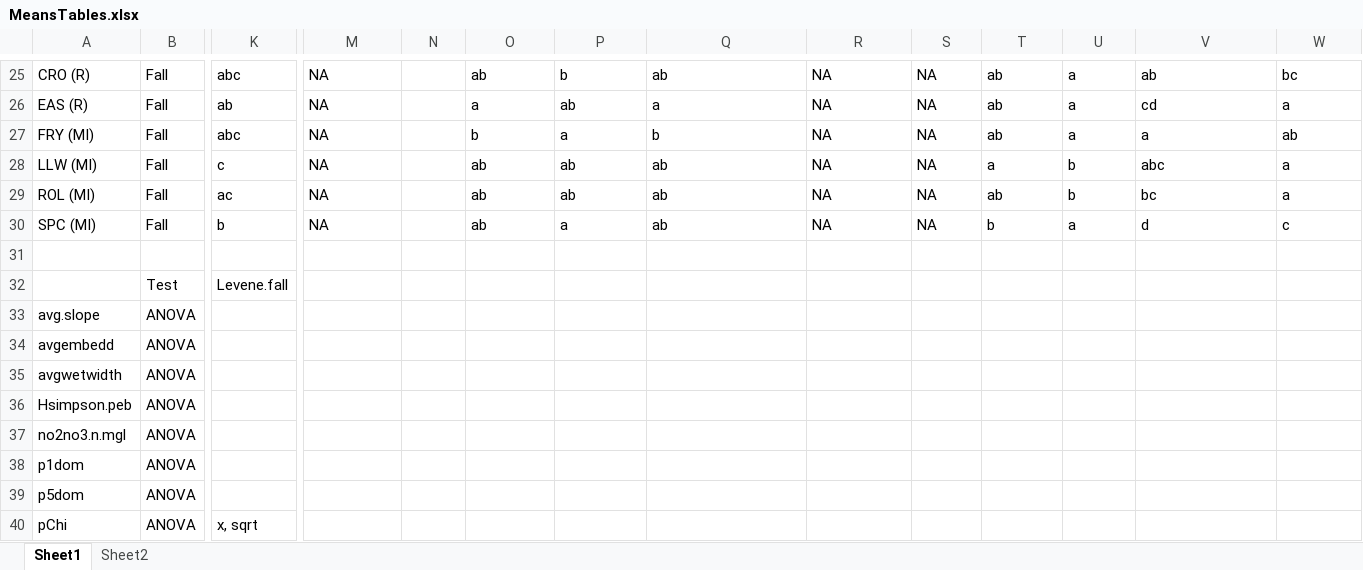
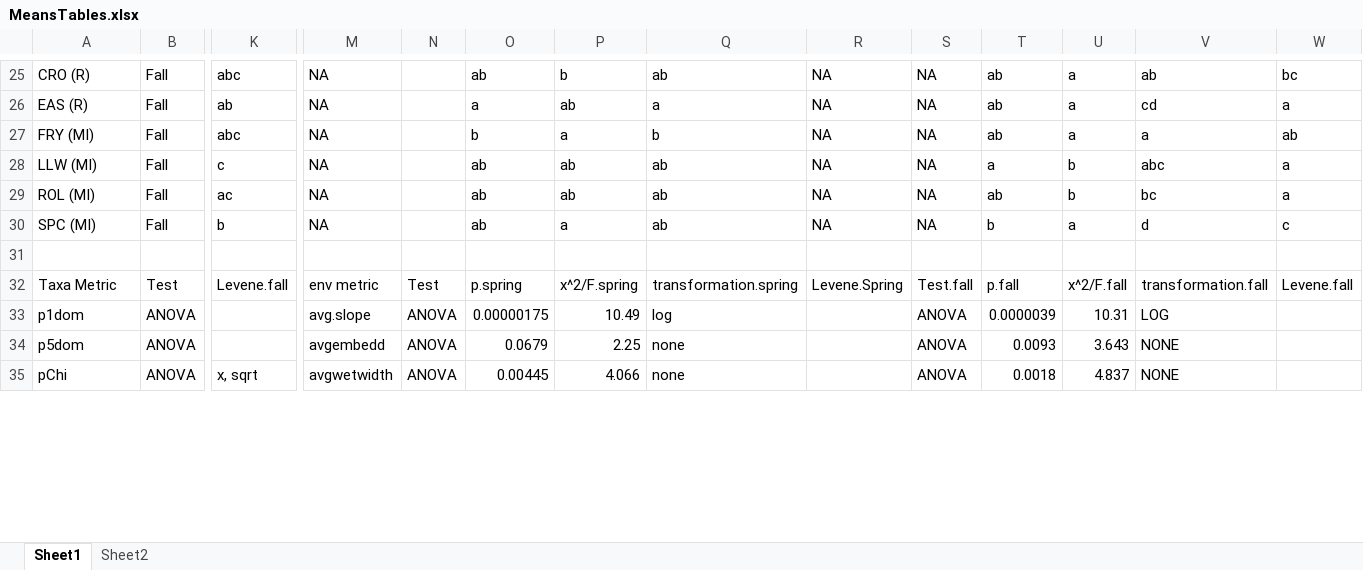
Before and after one commit to mcmillanma/Spatial-Patterns-of-Water-Quality-and-Macroinvertebrate-Communities-within-Mining-influenced-Headwat, an Excel workbook: Tables/MeansTables.xlsx, sheet Sheet1, drawn as a sheet; only a part is shown, gaps mark what is left out; values as stored, in another font and other column widths than the file's, no borders; removed rows and columns are numbered as before the commit, all else as after; rows hold the shown columns only; the diff covers the shown part only; the diff names each change by its address in the sheet, - before the commit and + after, or states it on an @@ line.

```diff
--- a/Tables/MeansTables.xlsx (sheet Sheet1)
+++ b/Tables/MeansTables.xlsx (sheet Sheet1)
-row 32:  | Test | Levene.fall
-row 33: avg.slope | ANOVA
-row 34: avgembedd | ANOVA
-row 35: avgwetwidth | ANOVA
-row 36: Hsimpson.peb | ANOVA
-row 37: no2no3.n.mgl | ANOVA
+row 32: Taxa Metric | Test | Levene.fall | env metric | Test | p.spring | x^2/F.spring | transformation.spring | Levene.Spring | Test.fall | p.fall | x^2/F.fall | transformation.fall | Levene.fall
-M33: (empty)
+M33: avg.slope
-N33:N35: (empty)
+N33:N35: ANOVA
-O33: (empty)
+O33: 0.00000175
-P33: (empty)
+P33: 10.49
-Q33: (empty)
+Q33: log
-S33:S35: (empty)
+S33:S35: ANOVA
-T33: (empty)
+T33: 0.0000039
-U33: (empty)
+U33: 10.31
-V33: (empty)
+V33: LOG
-M34: (empty)
+M34: avgembedd
-O34: (empty)
+O34: 0.0679
-P34: (empty)
+P34: 2.25
-Q34:Q35: (empty)
+Q34:Q35: none
-T34: (empty)
+T34: 0.0093
-U34: (empty)
+U34: 3.643
-V34:V35: (empty)
+V34:V35: NONE
-M35: (empty)
+M35: avgwetwidth
-O35: (empty)
+O35: 0.00445
-P35: (empty)
+P35: 4.066
-T35: (empty)
+T35: 0.0018
-U35: (empty)
+U35: 4.837
```
Also changed, not shown: 34 added rows, 18 removed rows and 155 edited cells elsewhere in this sheet, sheet Sheet2, 3 other files.
